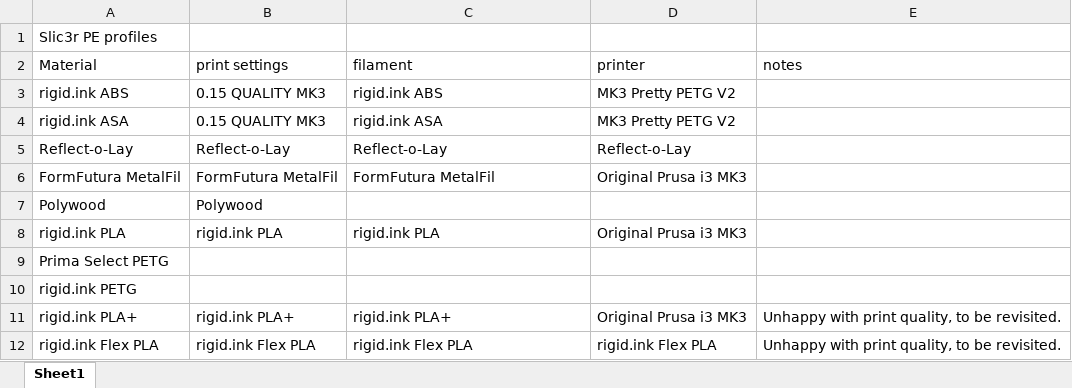
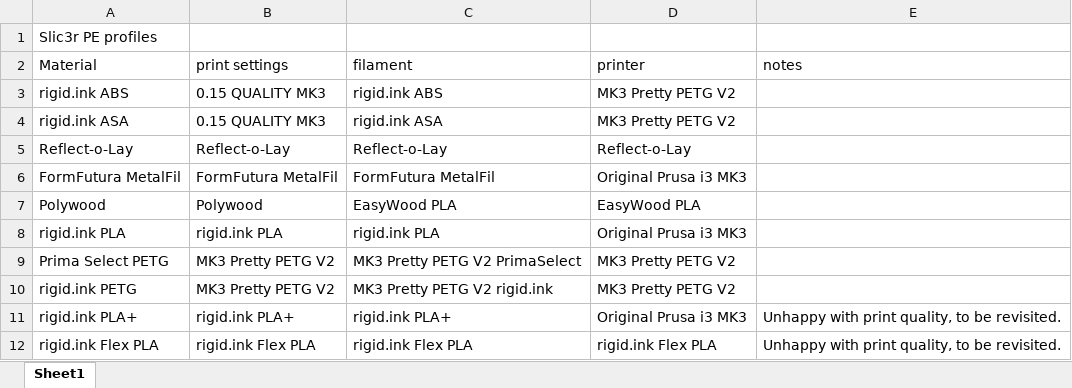
Before and after one commit to darraghbr/Prusa-MK3-Material-Profiles, an Excel workbook: materialprofiles.xlsx, sheet Sheet1, drawn as a sheet; values as stored, in another font and other column widths than the file's, no borders; the diff names each change by its address in the sheet, - before the commit and + after, or states it on an @@ line.

Commit message:
Updated material profiles Excel sheet

```diff
--- a/materialprofiles.xlsx (sheet Sheet1)
+++ b/materialprofiles.xlsx (sheet Sheet1)
-C7 (filament): (empty)
+C7 (filament): EasyWood PLA
-D7 (printer): (empty)
+D7 (printer): EasyWood PLA
-B9:B10 (print settings): (empty)
+B9:B10 (print settings): MK3 Pretty PETG V2
-C9 (filament): (empty)
+C9 (filament): MK3 Pretty PETG V2 PrimaSelect
-D9:D10 (printer): (empty)
+D9:D10 (printer): MK3 Pretty PETG V2
-C10 (filament): (empty)
+C10 (filament): MK3 Pretty PETG V2 rigid.ink
```
